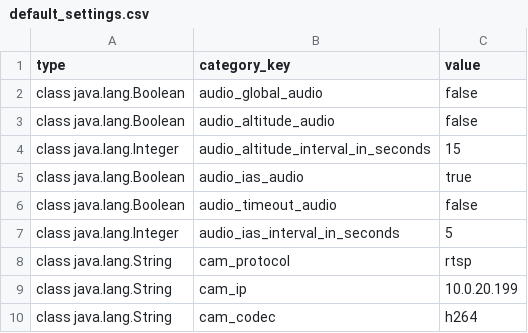
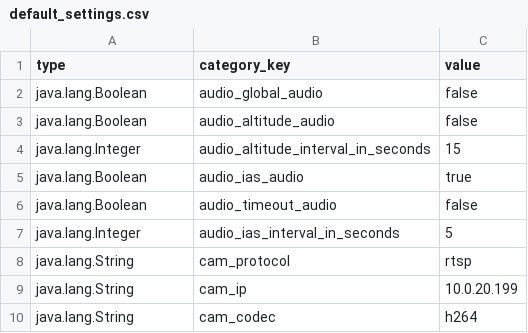
Before and after one commit to LSTS/asa, a CSV file: assets/default_settings.csv, drawn as a sheet.

Commit message:
Removed: the class from the type; ".csv" hardcode; extension when showing user the profiles available

```diff
--- a/assets/default_settings.csv
+++ b/assets/default_settings.csv
@@ -1,10 +1,10 @@
 type,category_key,value
-class java.lang.Boolean,audio_global_audio,false
-class java.lang.Boolean,audio_altitude_audio,false
-class java.lang.Integer,audio_altitude_interval_in_seconds,15
-class java.lang.Boolean,audio_ias_audio,true
-class java.lang.Boolean,audio_timeout_audio,false
-class java.lang.Integer,audio_ias_interval_in_seconds,5
-class java.lang.String,cam_protocol,rtsp
-class java.lang.String,cam_ip,10.0.20.199
-class java.lang.String,cam_codec,h264
+java.lang.Boolean,audio_global_audio,false
+java.lang.Boolean,audio_altitude_audio,false
+java.lang.Integer,audio_altitude_interval_in_seconds,15
+java.lang.Boolean,audio_ias_audio,true
+java.lang.Boolean,audio_timeout_audio,false
+java.lang.Integer,audio_ias_interval_in_seconds,5
+java.lang.String,cam_protocol,rtsp
+java.lang.String,cam_ip,10.0.20.199
+java.lang.String,cam_codec,h264
```
Also changed, not shown: 1 other file.
